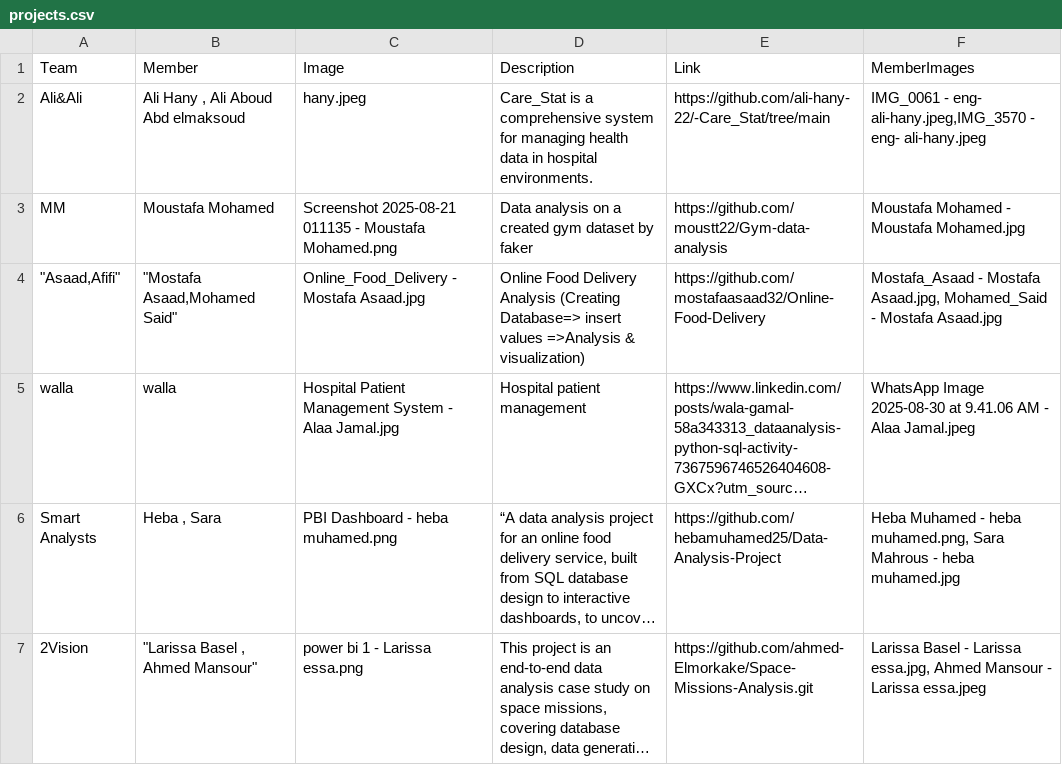
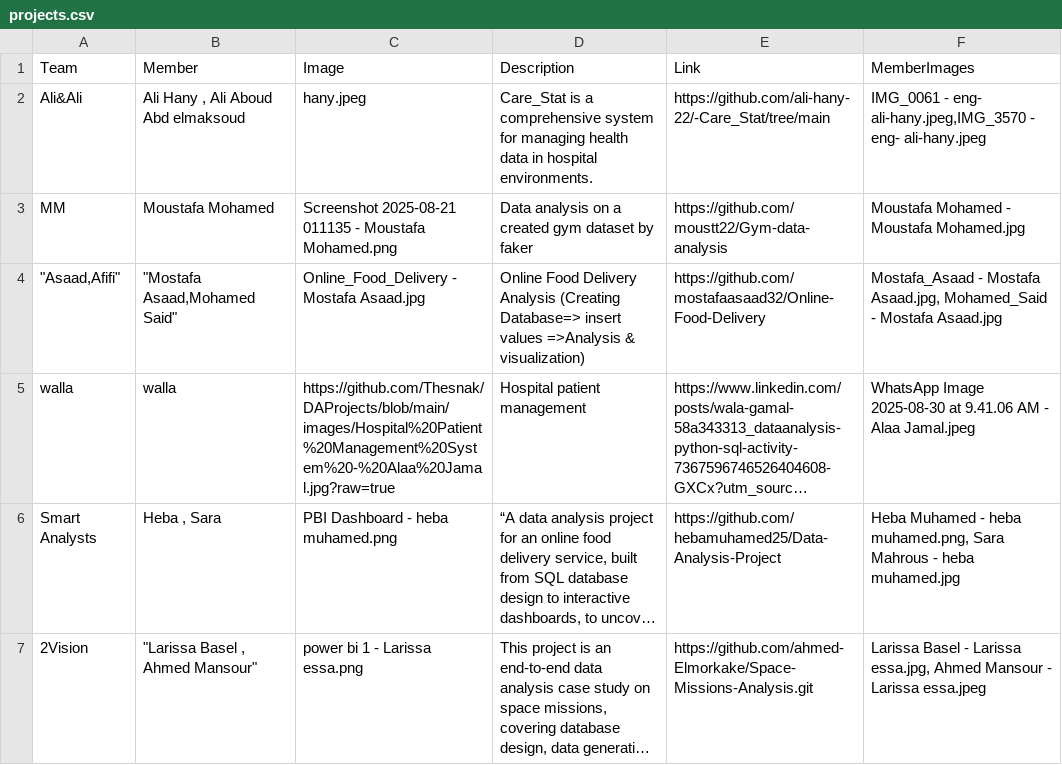
Before and after one commit to Thesnak/DAProjects, a CSV file: projects.csv, drawn as a sheet; only a part is shown; long unchanged cells end in …; the diff names each change by its address in the sheet, - before the commit and + after, or states it on an @@ line.

Commit message:
test

```diff
--- a/projects.csv
+++ b/projects.csv
-C5 (Image): Hospital Patient Management System - Alaa Jamal.jpg
+C5 (Image): https://github.com/Thesnak/DAProjects/blob/main/images/Hospital%20Patient%20Management%20System%20-%20Alaa%20Jamal.jpg?raw=true
```
